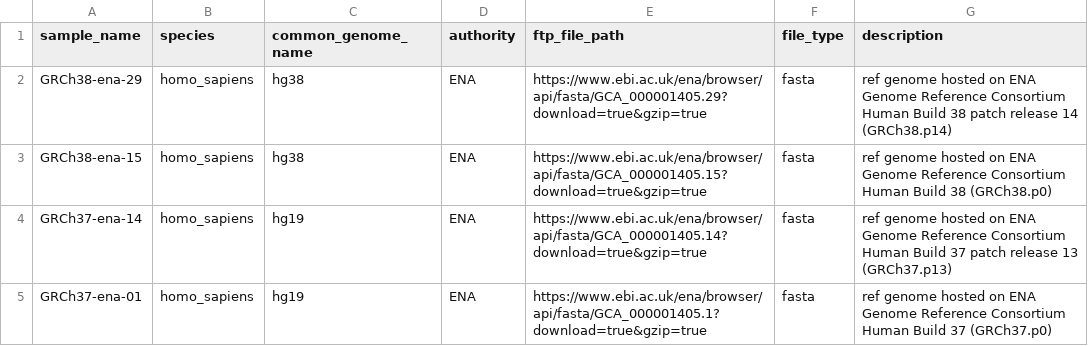
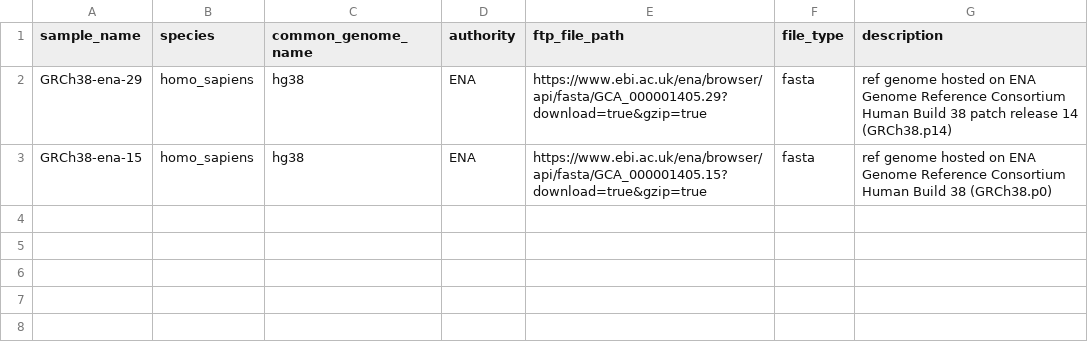
Before and after one commit to refgenie/refgenomes.databio.org, a CSV file: scripts/brickyard_download/metadata/ena_homo_sapiens.csv, drawn as a sheet.

Commit message:
update homo sapiens ena to remove small fasta

```diff
--- a/scripts/brickyard_download/metadata/ena_homo_sapiens.csv
+++ b/scripts/brickyard_download/metadata/ena_homo_sapiens.csv
@@ -3,3 +3 @@ GRCh38-ena-29, homo_sapiens, hg38, ENA, "https://www.ebi.ac.uk/ena/browser/api/f
 GRCh38-ena-15, homo_sapiens, hg38, ENA, "https://www.ebi.ac.uk/ena/browser/api/fasta/GCA_000001405.15?download=true&gzip=true", fasta, ref genome hosted on ENA Genome Reference Consortium Human Build 38 (GRCh38.p0)
-GRCh37-ena-14, homo_sapiens, hg19, ENA, "https://www.ebi.ac.uk/ena/browser/api/fasta/GCA_000001405.14?download=true&gzip=true", fasta, ref genome hosted on ENA Genome Reference Consortium Human Build 37 patch release 13 (GRCh37.p13)
-GRCh37-ena-01, homo_sapiens, hg19, ENA, "https://www.ebi.ac.uk/ena/browser/api/fasta/GCA_000001405.1?download=true&gzip=true", fasta, ref genome hosted on ENA Genome Reference Consortium Human Build 37 (GRCh37.p0)
```
